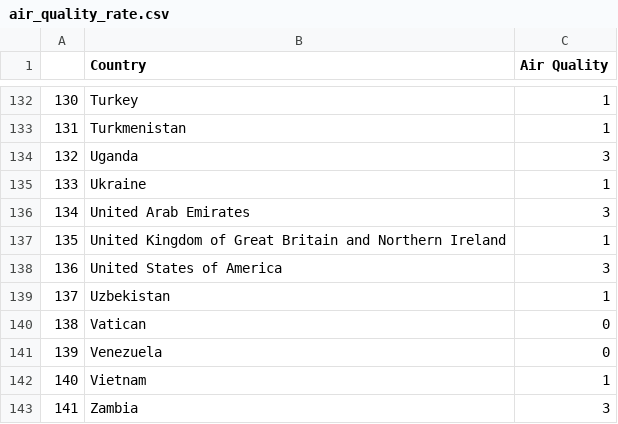
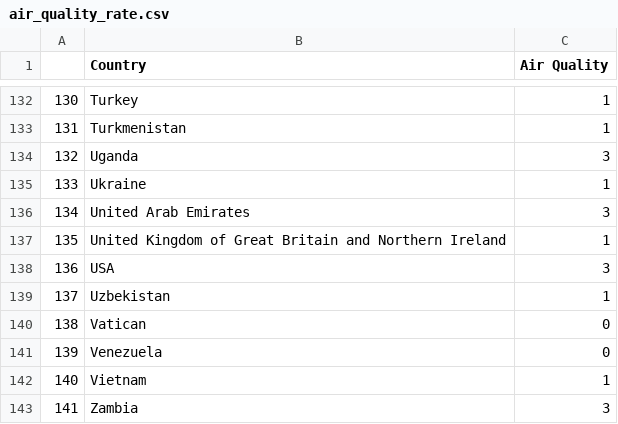
Before and after one commit to tahora-23/Unseen_causes_of_depression, a CSV file: each data set cleaned/air_quality_rate.csv, drawn as a sheet; only a part is shown, gaps mark what is left out.

Commit message:
air_quality_rate.csv

```diff
--- a/each data set cleaned/air_quality_rate.csv
+++ b/each data set cleaned/air_quality_rate.csv
@@ -137,3 +137,3 @@
 135,United Kingdom of Great Britain and Northern Ireland,1
-136,United States of America,3
+136,USA,3
 137,Uzbekistan,1
```
